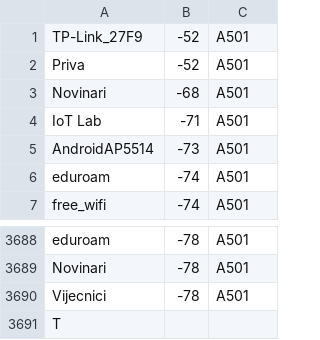
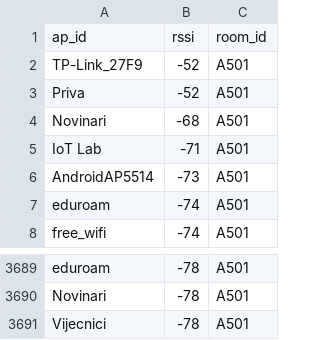
Before and after one commit to TomislavZupanovic/Wifi-Localization, a CSV file: src/data/A501.csv, drawn as a sheet; only a part is shown, gaps mark what is left out.

```diff
--- a/src/data/A501.csv
+++ b/src/data/A501.csv
@@ -1 +1,2 @@
+ap_id,rssi,room_id
 TP-Link_27F9,-52,A501
@@ -3690,2 +3691 @@ Novinari,-78,A501
 Vijecnici,-78,A501
-T
```
Also changed, not shown: src/data/A502.csv.
